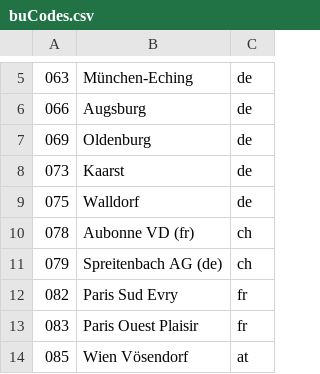
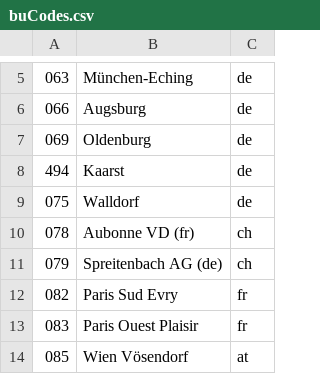
Before and after one commit to Ephigenia/ikea-availability-checker, a CSV file: source/data/buCodes.csv, drawn as a sheet; only a part is shown, gaps mark what is left out.

Commit message:
fix(bu-codes): fix bu code for de kaarst

```diff
--- a/source/data/buCodes.csv
+++ b/source/data/buCodes.csv
@@ -7,3 +7,3 @@
 069,Oldenburg,de
-073,Kaarst,de
+494,Kaarst,de
 075,Walldorf,de
```
